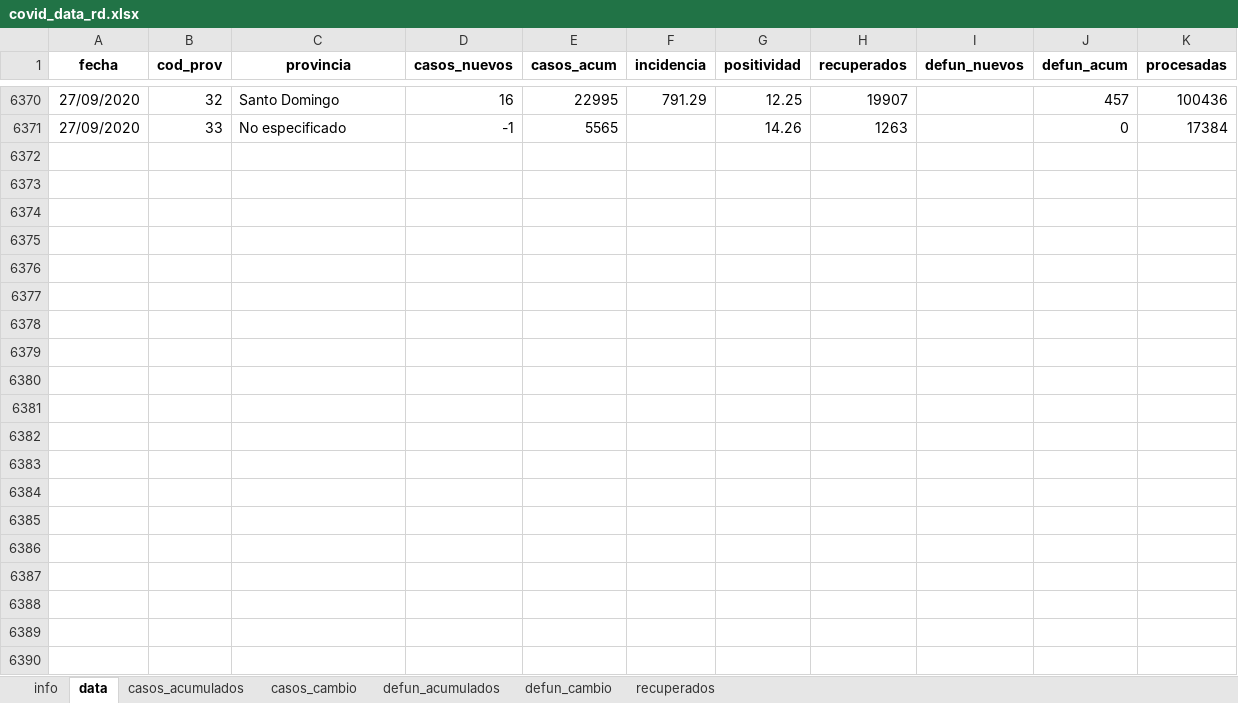
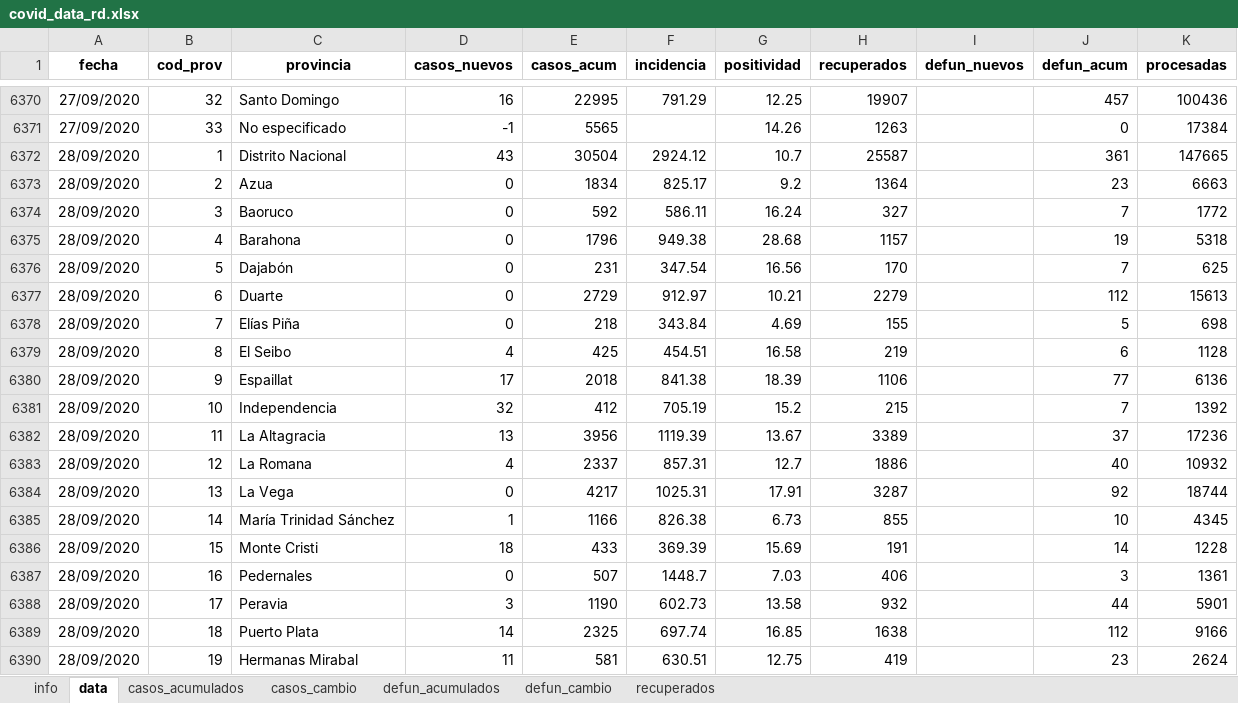
Before and after one commit to gcaff/COVID19-RD, an Excel workbook: data/covid_data_rd.xlsx, sheet data, drawn as a sheet; only a part is shown, gaps mark what is left out; values as stored, in another font and other column widths than the file's, no borders; the diff covers the shown part only; the diff names each change by its address in the sheet, - before the commit and + after, or states it on an @@ line.

```diff
--- a/data/covid_data_rd.xlsx (sheet data)
+++ b/data/covid_data_rd.xlsx (sheet data)
+row 6372: 28/09/2020 | 1 | Distrito Nacional | 43 | 30504 | 2924.12 | 10.7 | 25587 |  | 361 | 147665
+row 6373: 28/09/2020 | 2 | Azua | 0 | 1834 | 825.17 | 9.2 | 1364 |  | 23 | 6663
+row 6374: 28/09/2020 | 3 | Baoruco | 0 | 592 | 586.11 | 16.24 | 327 |  | 7 | 1772
+row 6375: 28/09/2020 | 4 | Barahona | 0 | 1796 | 949.38 | 28.68 | 1157 |  | 19 | 5318
+row 6376: 28/09/2020 | 5 | Dajabón | 0 | 231 | 347.54 | 16.56 | 170 |  | 7 | 625
+row 6377: 28/09/2020 | 6 | Duarte | 0 | 2729 | 912.97 | 10.21 | 2279 |  | 112 | 15613
+row 6378: 28/09/2020 | 7 | Elías Piña | 0 | 218 | 343.84 | 4.69 | 155 |  | 5 | 698
+row 6379: 28/09/2020 | 8 | El Seibo | 4 | 425 | 454.51 | 16.58 | 219 |  | 6 | 1128
+row 6380: 28/09/2020 | 9 | Espaillat | 17 | 2018 | 841.38 | 18.39 | 1106 |  | 77 | 6136
+row 6381: 28/09/2020 | 10 | Independencia | 32 | 412 | 705.19 | 15.2 | 215 |  | 7 | 1392
+row 6382: 28/09/2020 | 11 | La Altagracia | 13 | 3956 | 1119.39 | 13.67 | 3389 |  | 37 | 17236
+row 6383: 28/09/2020 | 12 | La Romana | 4 | 2337 | 857.31 | 12.7 | 1886 |  | 40 | 10932
+row 6384: 28/09/2020 | 13 | La Vega | 0 | 4217 | 1025.31 | 17.91 | 3287 |  | 92 | 18744
+row 6385: 28/09/2020 | 14 | María Trinidad Sánchez | 1 | 1166 | 826.38 | 6.73 | 855 |  | 10 | 4345
+row 6386: 28/09/2020 | 15 | Monte Cristi | 18 | 433 | 369.39 | 15.69 | 191 |  | 14 | 1228
+row 6387: 28/09/2020 | 16 | Pedernales | 0 | 507 | 1448.7 | 7.03 | 406 |  | 3 | 1361
+row 6388: 28/09/2020 | 17 | Peravia | 3 | 1190 | 602.73 | 13.58 | 932 |  | 44 | 5901
+row 6389: 28/09/2020 | 18 | Puerto Plata | 14 | 2325 | 697.74 | 16.85 | 1638 |  | 112 | 9166
+row 6390: 28/09/2020 | 19 | Hermanas Mirabal | 11 | 581 | 630.51 | 12.75 | 419 |  | 23 | 2624
```
Also changed, not shown: 14 added rows elsewhere in this sheet, sheet recuperados, sheet casos_cambio, sheet defun_acumulados, sheet casos_acumulados, sheet info, 1 other file.
